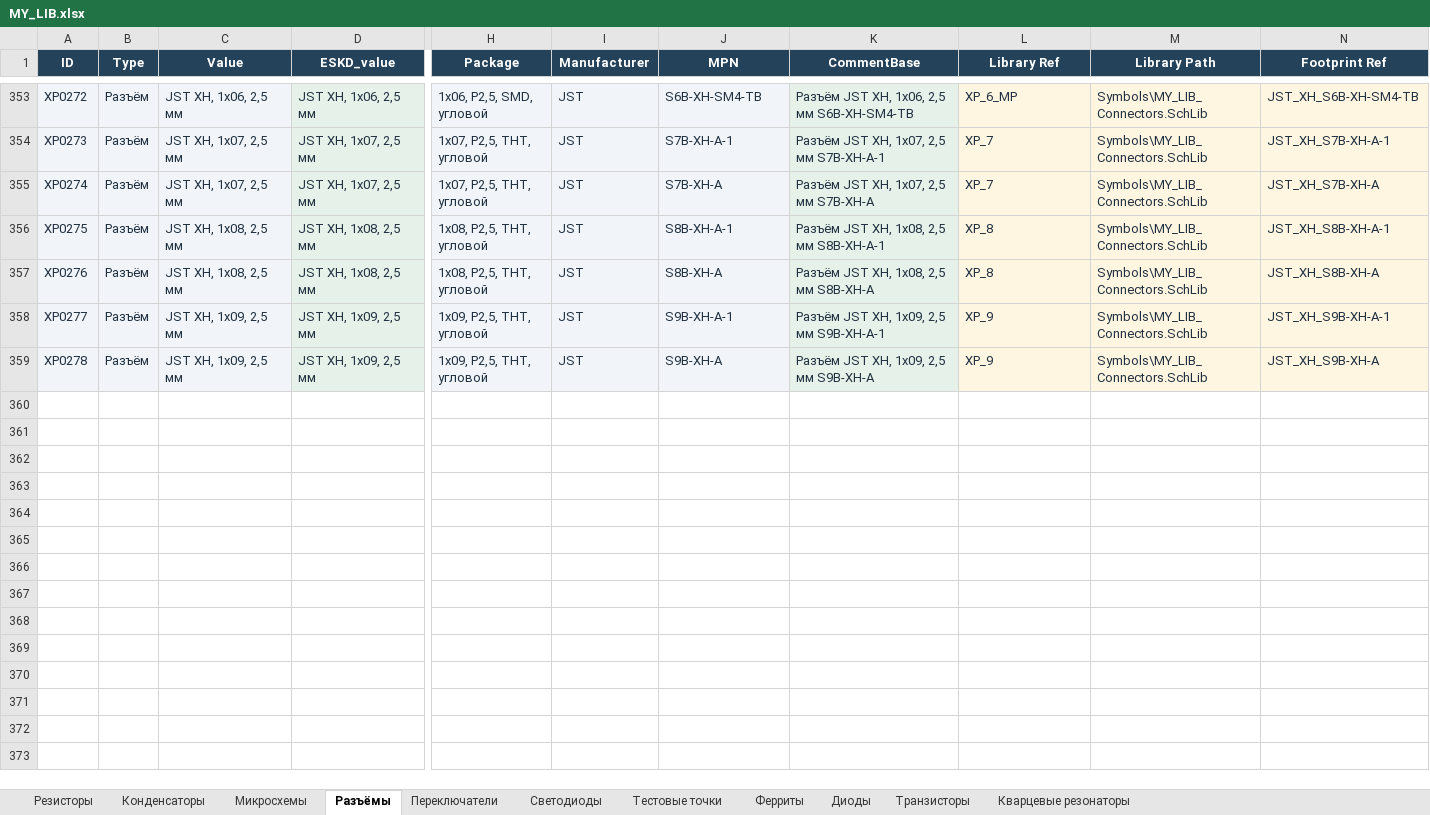
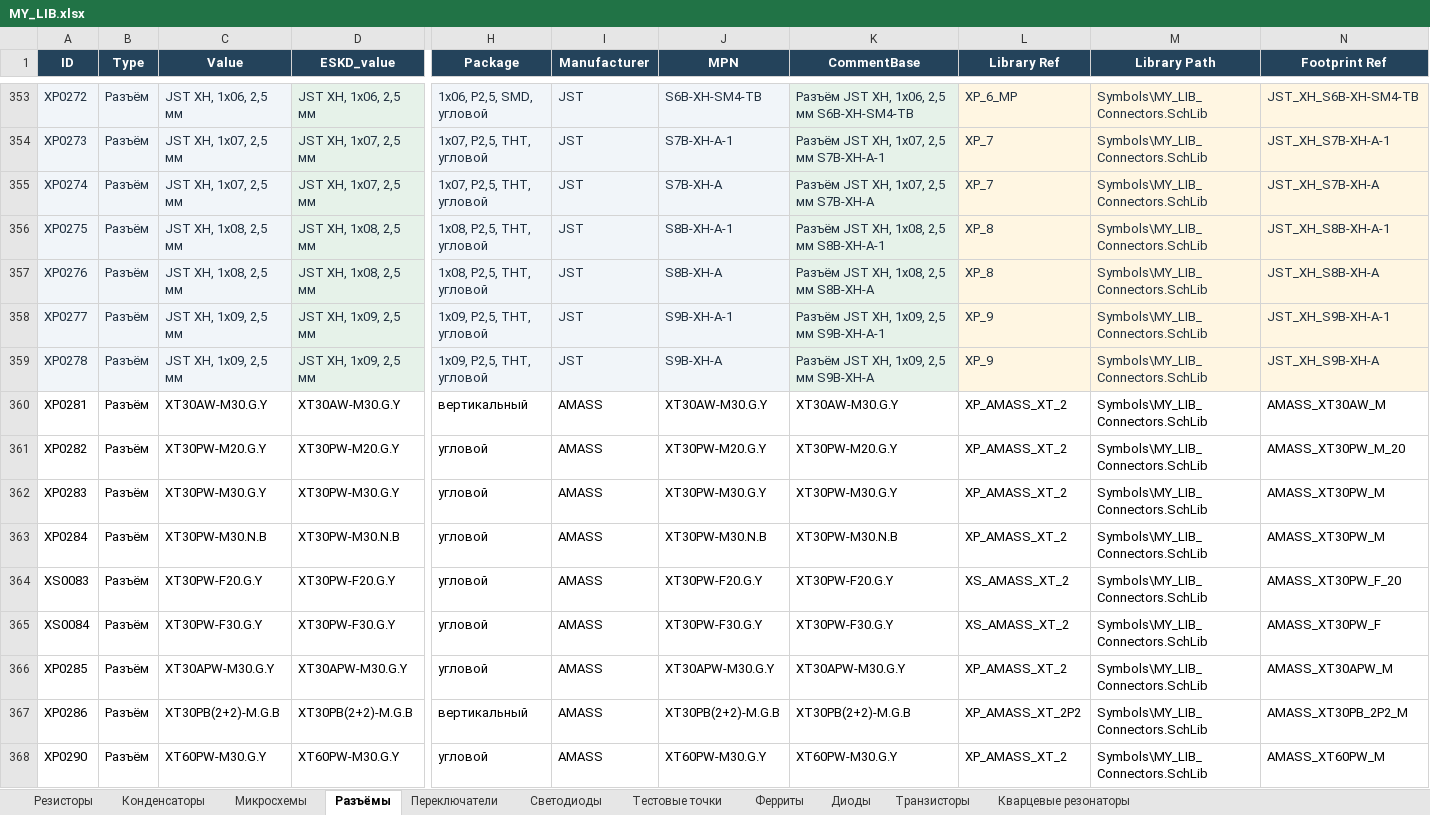
Before and after one commit to nomatin/ESKD-altium-libraries, an Excel workbook: MY_LIB.xlsx, sheet Разъёмы, drawn as a sheet; only a part is shown, gaps mark what is left out; values as stored, in another font and other column widths than the file's, no borders; table styles not drawn; rows hold the shown columns only; the diff covers the shown part only; the diff names each change by its address in the sheet, - before the commit and + after, or states it on an @@ line.

Commit message:
Add AMASS PCB connectors with STEP models

```diff
--- a/MY_LIB.xlsx (sheet Разъёмы)
+++ b/MY_LIB.xlsx (sheet Разъёмы)
+row 360: XP0281 | Разъём | XT30AW-M30.G.Y | XT30AW-M30.G.Y | вертикальный | AMASS | XT30AW-M30.G.Y | XT30AW-M30.G.Y | XP_AMASS_XT_2 | Symbols\MY_LIB_Connectors.SchLib | AMASS_XT30AW_M
+row 361: XP0282 | Разъём | XT30PW-M20.G.Y | XT30PW-M20.G.Y | угловой | AMASS | XT30PW-M20.G.Y | XT30PW-M20.G.Y | XP_AMASS_XT_2 | Symbols\MY_LIB_Connectors.SchLib | AMASS_XT30PW_M_20
+row 362: XP0283 | Разъём | XT30PW-M30.G.Y | XT30PW-M30.G.Y | угловой | AMASS | XT30PW-M30.G.Y | XT30PW-M30.G.Y | XP_AMASS_XT_2 | Symbols\MY_LIB_Connectors.SchLib | AMASS_XT30PW_M
+row 363: XP0284 | Разъём | XT30PW-M30.N.B | XT30PW-M30.N.B | угловой | AMASS | XT30PW-M30.N.B | XT30PW-M30.N.B | XP_AMASS_XT_2 | Symbols\MY_LIB_Connectors.SchLib | AMASS_XT30PW_M
+row 364: XS0083 | Разъём | XT30PW-F20.G.Y | XT30PW-F20.G.Y | угловой | AMASS | XT30PW-F20.G.Y | XT30PW-F20.G.Y | XS_AMASS_XT_2 | Symbols\MY_LIB_Connectors.SchLib | AMASS_XT30PW_F_20
+row 365: XS0084 | Разъём | XT30PW-F30.G.Y | XT30PW-F30.G.Y | угловой | AMASS | XT30PW-F30.G.Y | XT30PW-F30.G.Y | XS_AMASS_XT_2 | Symbols\MY_LIB_Connectors.SchLib | AMASS_XT30PW_F
+row 366: XP0285 | Разъём | XT30APW-M30.G.Y | XT30APW-M30.G.Y | угловой | AMASS | XT30APW-M30.G.Y | XT30APW-M30.G.Y | XP_AMASS_XT_2 | Symbols\MY_LIB_Connectors.SchLib | AMASS_XT30APW_M
+row 367: XP0286 | Разъём | XT30PB(2+2)-M.G.B | XT30PB(2+2)-M.G.B | вертикальный | AMASS | XT30PB(2+2)-M.G.B | XT30PB(2+2)-M.G.B | XP_AMASS_XT_2P2 | Symbols\MY_LIB_Connectors.SchLib | AMASS_XT30PB_2P2_M
+row 368: XP0290 | Разъём | XT60PW-M30.G.Y | XT60PW-M30.G.Y | угловой | AMASS | XT60PW-M30.G.Y | XT60PW-M30.G.Y | XP_AMASS_XT_2 | Symbols\MY_LIB_Connectors.SchLib | AMASS_XT60PW_M
```
Also changed, not shown: 28 added rows elsewhere in this sheet, MY_LIB_IEC.xlsx, 12 other files.
